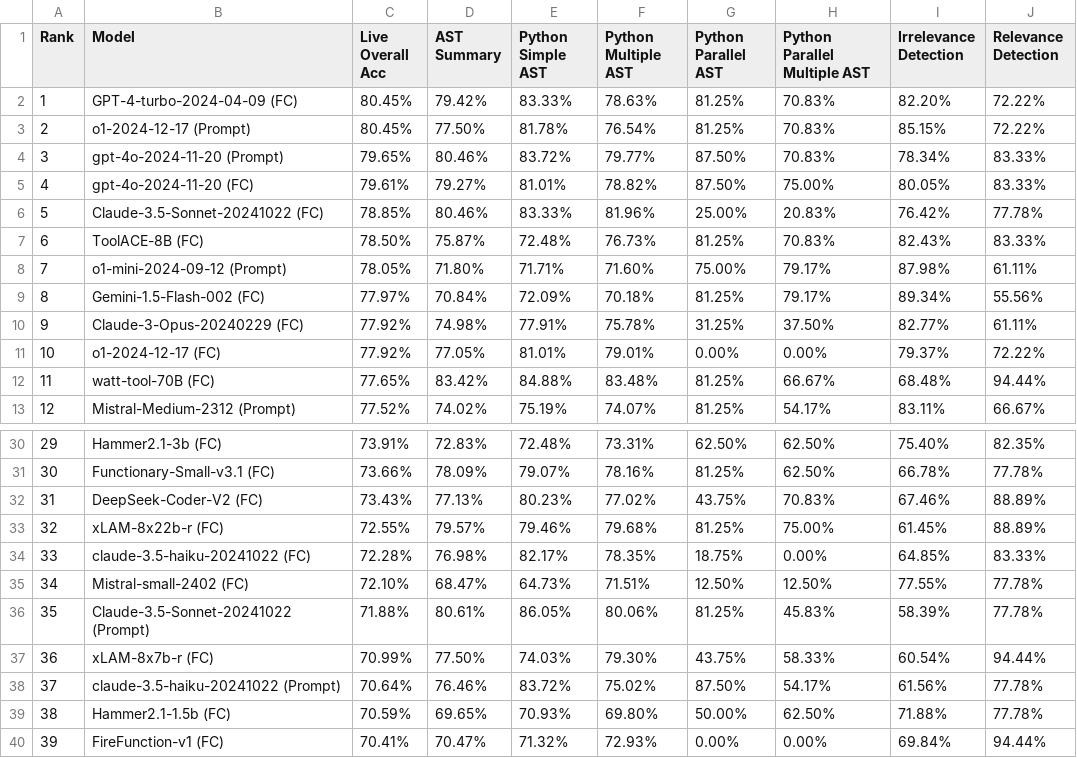
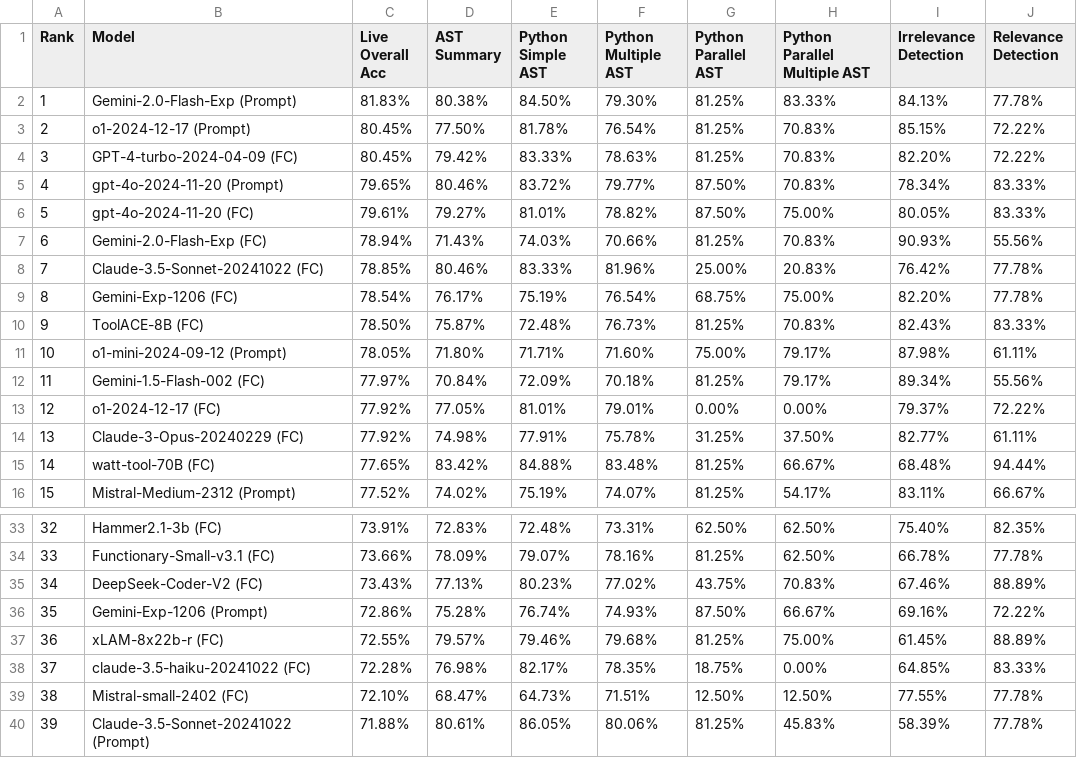
Before and after one commit to ShishirPatil/gorilla, a CSV file: data_live.csv, drawn as a sheet; only a part is shown, gaps mark what is left out; the shorter side is filled out with more unchanged rows; addresses are those after the commit; the diff names each change by its address in the sheet, - before the commit and + after, or states it on an @@ line.

```diff
--- a/data_live.csv
+++ b/data_live.csv
+row 2: 1 | Gemini-2.0-Flash-Exp (Prompt) | 81.83% | 80.38% | 84.50% | 79.30% | 81.25% | 83.33% | 84.13% | 77.78%
@@ column A (Rank) renumbered from row 4 down @@
+row 7: 6 | Gemini-2.0-Flash-Exp (FC) | 78.94% | 71.43% | 74.03% | 70.66% | 81.25% | 70.83% | 90.93% | 55.56%
+row 9: 8 | Gemini-Exp-1206 (FC) | 78.54% | 76.17% | 75.19% | 76.54% | 68.75% | 75.00% | 82.20% | 77.78%
@@ row 11 moved to row 13: 12 @@
+row 36: 35 | Gemini-Exp-1206 (Prompt) | 72.86% | 75.28% | 76.74% | 74.93% | 87.50% | 66.67% | 69.16% | 72.22%
```
Also changed, not shown: data_multi_turn.csv, data_non_live.csv, 1 other file.
